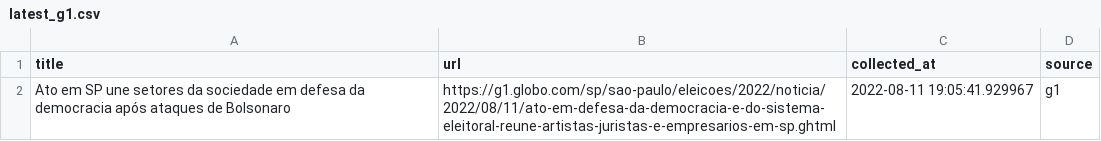
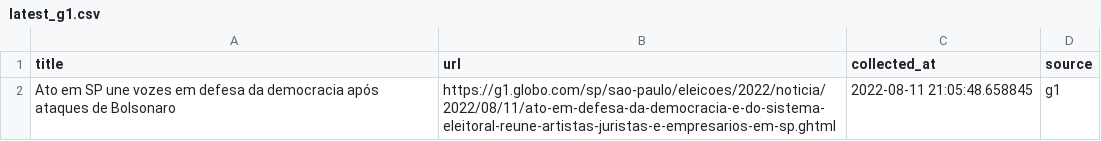
Before and after one commit to leodiegues/lidebot, a CSV file: data/latest_g1.csv, drawn as a sheet.

```diff
--- a/data/latest_g1.csv
+++ b/data/latest_g1.csv
@@ -1,2 +1,2 @@
 title,url,collected_at,source
-Ato em SP une setores da sociedade em defesa da democracia após ataques de Bolsonaro,https://g1.globo.com/sp/sao-paulo/eleicoes/2022/noticia/2022/08/11/ato-em-defesa-da-democracia-e-do-sistema-eleitoral-reune-artistas-juristas-e-empresarios-em-sp.ghtml,2022-08-11 19:05:41.929967,g1
+Ato em SP une vozes em defesa da democracia após ataques de Bolsonaro,https://g1.globo.com/sp/sao-paulo/eleicoes/2022/noticia/2022/08/11/ato-em-defesa-da-democracia-e-do-sistema-eleitoral-reune-artistas-juristas-e-empresarios-em-sp.ghtml,2022-08-11 21:05:48.658845,g1
```
Also changed, not shown: data/latest_estadao.csv, data/latest_folha.csv, 4 other files.
